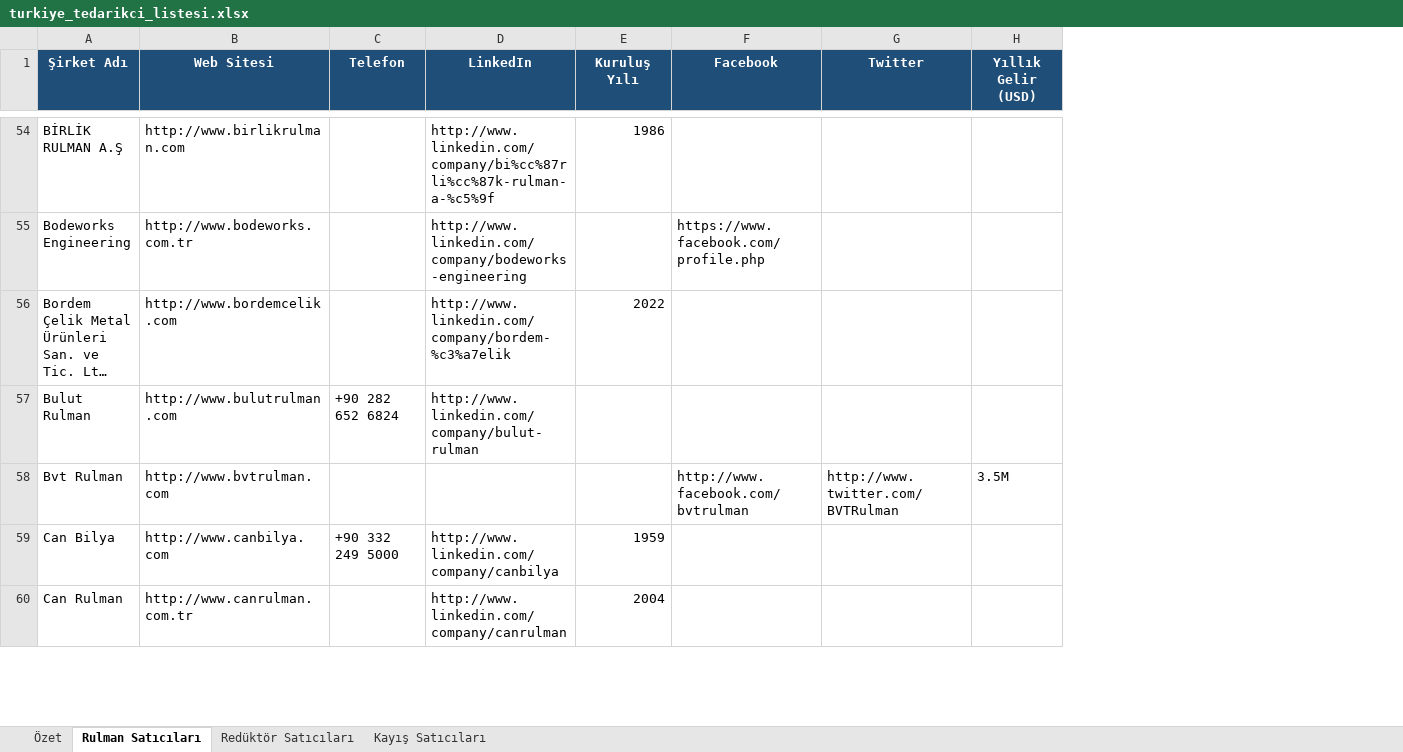
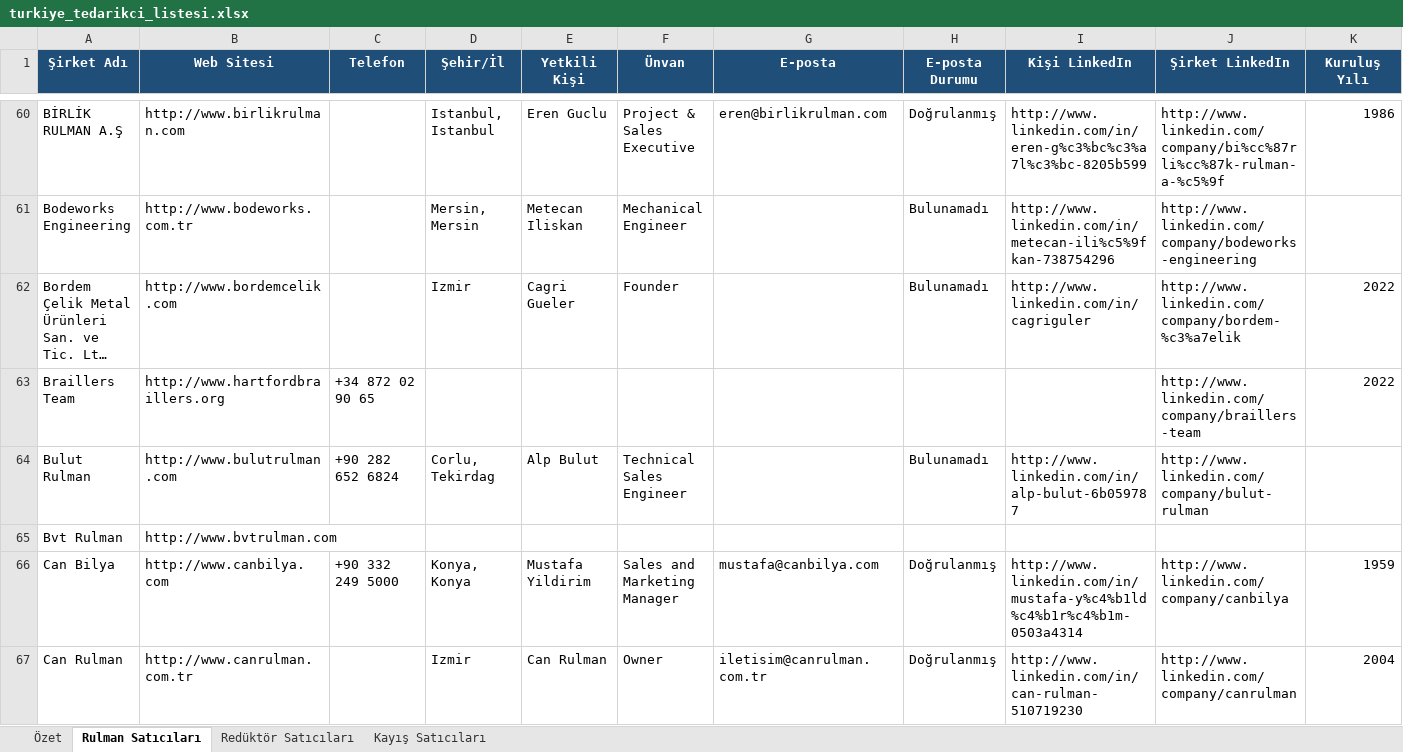
Before and after one commit to Zakdanger1997/zak, an Excel workbook: turkiye_tedarikci_listesi.xlsx, sheet Rulman Satıcıları, drawn as a sheet; only a part is shown, gaps mark what is left out; long unchanged cells end in …; values as stored, in another font and other column widths than the file's, no borders; removed rows and columns are numbered as before the commit, all else as after; the diff covers the shown part only; the diff names each change by its address in the sheet, - before the commit and + after, or states it on an @@ line.

```diff
--- a/turkiye_tedarikci_listesi.xlsx (sheet Rulman Satıcıları)
+++ b/turkiye_tedarikci_listesi.xlsx (sheet Rulman Satıcıları)
+column D (Şehir/İl), rows 60-62: Istanbul, Istanbul | Mersin, Mersin | Izmir; rows 64-67: Corlu, Tekirdag |  | Konya, Konya | Izmir
+column E (Yetkili Kişi), rows 60-62: Eren Guclu | Metecan Iliskan | Cagri Gueler; rows 64-67: Alp Bulut |  | Mustafa Yildirim | Can Rulman
+column F (Ünvan), rows 60-62: Project & Sales Executive | Mechanical Engineer | Founder; rows 64-67: Technical Sales Engineer |  | Sales and Marketing Manager | Owner
+column G (E-posta), row 60: eren@birlikrulman.com; rows 66-67: mustafa@canbilya.com | iletisim@canrulman.com.tr
+column H (E-posta Durumu), rows 60-62: Doğrulanmış | Bulunamadı | Bulunamadı; rows 64-67: Bulunamadı |  | Doğrulanmış | Doğrulanmış
+column I (Kişi LinkedIn), rows 60-62: http://www.linkedin.com/in/eren-g%c3%bc%c3%a7l%c3%bc-8205b599 | http://www.linkedin.com/in/metecan-ili%c5%9fkan-738754296 | http://www.linkedin.com/in/cagriguler; rows 64-67: http://www.linkedin.com/in/alp-bulut-6b059787 |  | http://www.linkedin.com/in/mustafa-y%c4%b1ld%c4%b1r%c4%b1m-0503a4314 | http://www.linkedin.com/in/can-rulman-510719230
-column F (Facebook), rows 55-58: https://www.facebook.com/profile.php |  |  | http://www.facebook.com/bvtrulman
-column G (Twitter), row 58: http://www.twitter.com/BVTRulman
-column H (Yıllık Gelir (USD)), row 58: 3.5M
-J1: LinkedIn
+J1: Şirket LinkedIn
+row 63: Braillers Team | http://www.hartfordbraillers.org | +34 872 02 90 65 |  |  |  |  |  |  | http://www.linkedin.com/company/braillers-team | 2022
```
Also changed, not shown: 28 added rows and 1 edited cell elsewhere in this sheet, sheet Kayış Satıcıları, sheet Redüktör Satıcıları, sheet Özet.
